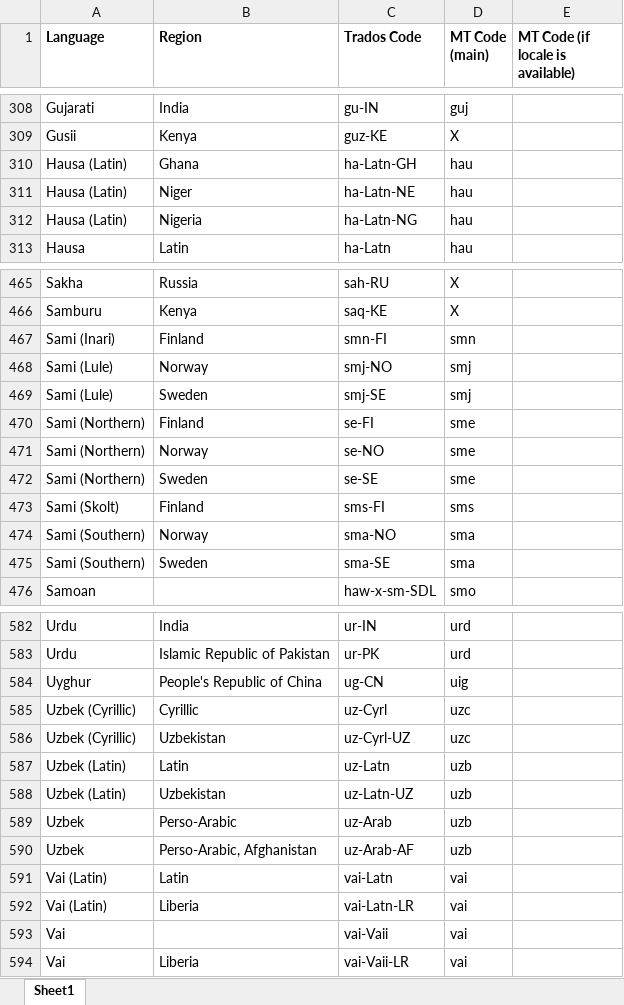
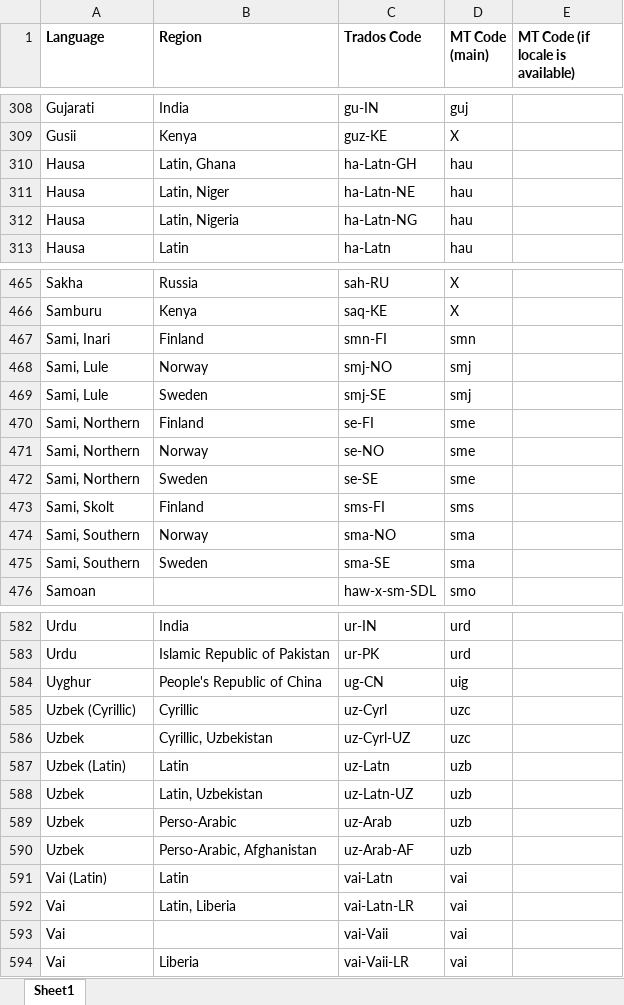
Before and after one commit to RWS/Sdl-Community, an Excel workbook: Be GlobalV4 Translation Provider/Sdl.Community.BeGlobalV4.Provider/Resources/MTLanguageCodes.xlsx, sheet Sheet1, drawn as a sheet; only a part is shown, gaps mark what is left out; values as stored, in another font and other column widths than the file's, no borders; the diff covers the shown part only; the diff names each change by its address in the sheet, - before the commit and + after, or states it on an @@ line.

Commit message:
Update languages file

```diff
--- a/Be GlobalV4 Translation Provider/Sdl.Community.BeGlobalV4.Provider/Resources/MTLanguageCodes.xlsx (sheet Sheet1)
+++ b/Be GlobalV4 Translation Provider/Sdl.Community.BeGlobalV4.Provider/Resources/MTLanguageCodes.xlsx (sheet Sheet1)
-A310:A312 (Language): Hausa (Latin)
+A310:A312 (Language): Hausa
-B310 (Region): Ghana
+B310 (Region): Latin, Ghana
-B311 (Region): Niger
+B311 (Region): Latin, Niger
-B312 (Region): Nigeria
+B312 (Region): Latin, Nigeria
-A467 (Language): Sami (Inari)
+A467 (Language): Sami, Inari
-A468:A469 (Language): Sami (Lule)
+A468:A469 (Language): Sami, Lule
-A470:A472 (Language): Sami (Northern)
+A470:A472 (Language): Sami, Northern
-A473 (Language): Sami (Skolt)
+A473 (Language): Sami, Skolt
-A474:A475 (Language): Sami (Southern)
+A474:A475 (Language): Sami, Southern
-A586 (Language): Uzbek (Cyrillic)
+A586 (Language): Uzbek
-B586 (Region): Uzbekistan
+B586 (Region): Cyrillic, Uzbekistan
-A588 (Language): Uzbek (Latin)
+A588 (Language): Uzbek
-B588 (Region): Uzbekistan
+B588 (Region): Latin, Uzbekistan
-A592 (Language): Vai (Latin)
+A592 (Language): Vai
-B592 (Region): Liberia
+B592 (Region): Latin, Liberia
```
Also changed, not shown: 66 edited cells elsewhere in this sheet.
